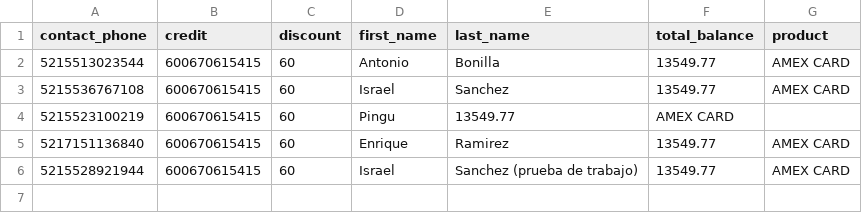
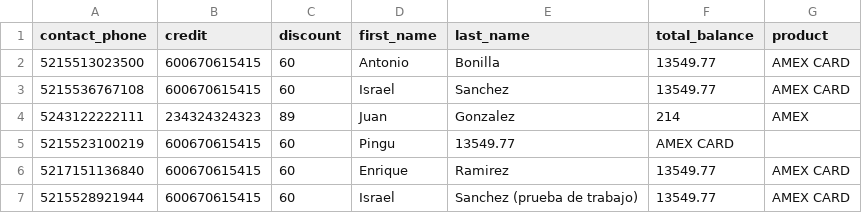
Before and after one commit to EriherSizac/ana-v3, a CSV file: cli-whatsapp/contactos.csv, drawn as a sheet.

```diff
--- a/cli-whatsapp/contactos.csv
+++ b/cli-whatsapp/contactos.csv
@@ -1,4 +1,5 @@
 contact_phone,credit,discount,first_name,last_name,total_balance,product
-5215513023544,600670615415,60,Antonio,Bonilla,13549.77,AMEX CARD
+5215513023500,600670615415,60,Antonio,Bonilla,13549.77,AMEX CARD
 5215536767108,600670615415,60,Israel,Sanchez,13549.77,AMEX CARD
+5243122222111,234324324323,89,Juan,Gonzalez,214, AMEX
 5215523100219,600670615415,60,Pingu,13549.77,AMEX CARD
```
Also changed, not shown: 1 other file.
